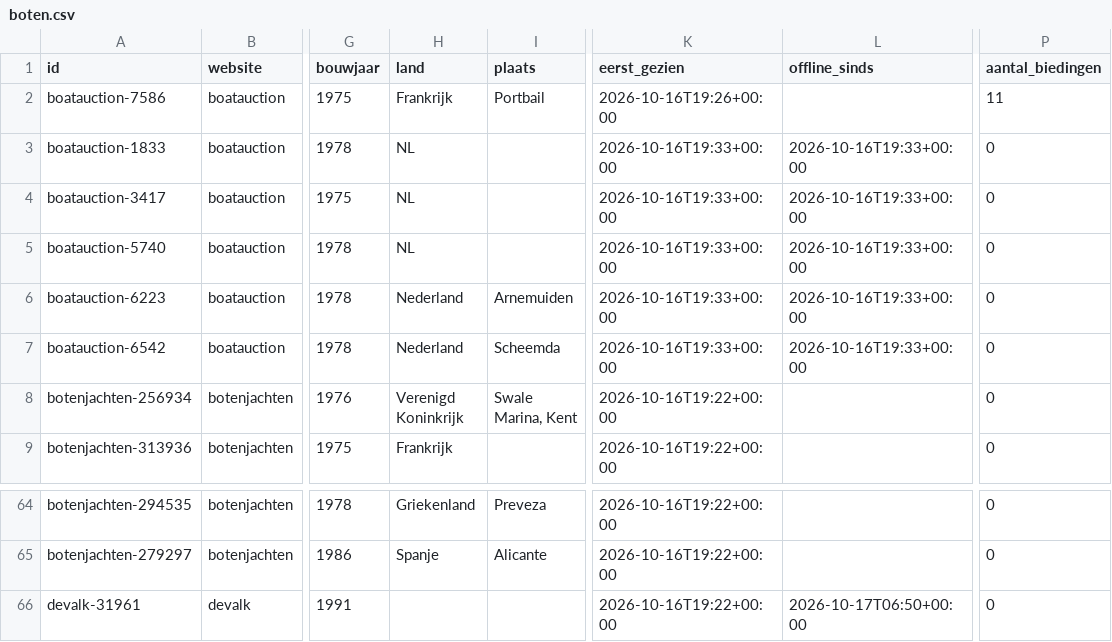
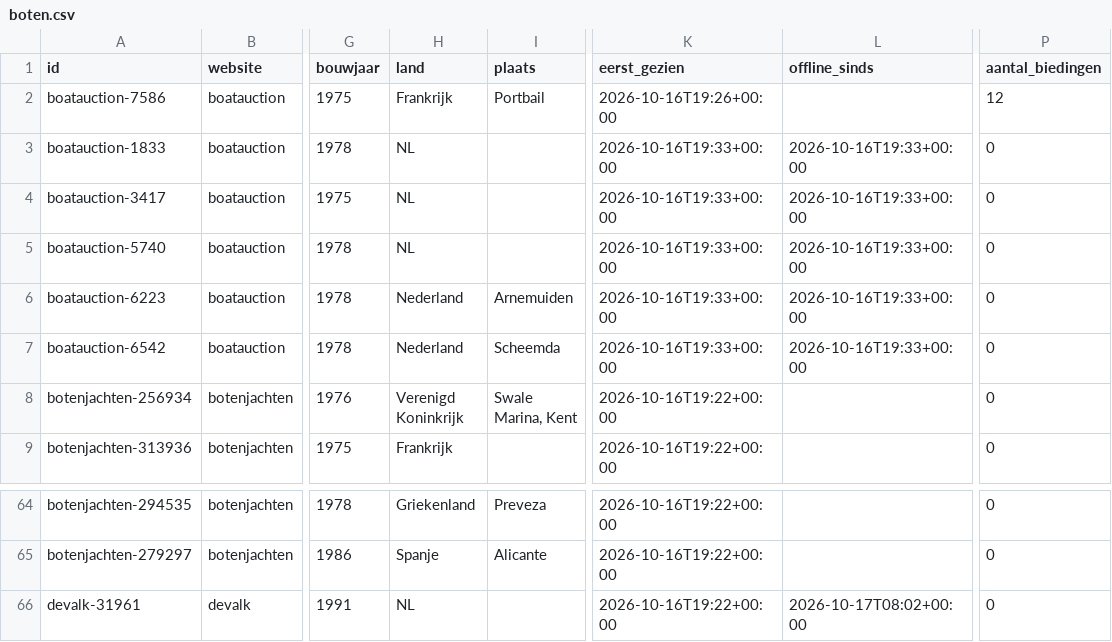
Before and after one commit to brennyc86/westerlyzoeker, a CSV file: docs/data/boten.csv, drawn as a sheet; only a part is shown, gaps mark what is left out; the diff covers the shown part only; the diff names each change by its address in the sheet, - before the commit and + after, or states it on an @@ line.

```diff
--- a/docs/data/boten.csv
+++ b/docs/data/boten.csv
-P2 (aantal_biedingen): 11
+P2 (aantal_biedingen): 12
-H66 (land): (empty)
+H66 (land): NL
-L66 (offline_sinds): 2026-10-17T06:50+00:00
+L66 (offline_sinds): 2026-10-17T08:02+00:00
```
Also changed, not shown: 17 edited cells elsewhere in this file, docs/data/biedingen.csv, 1 other file.
